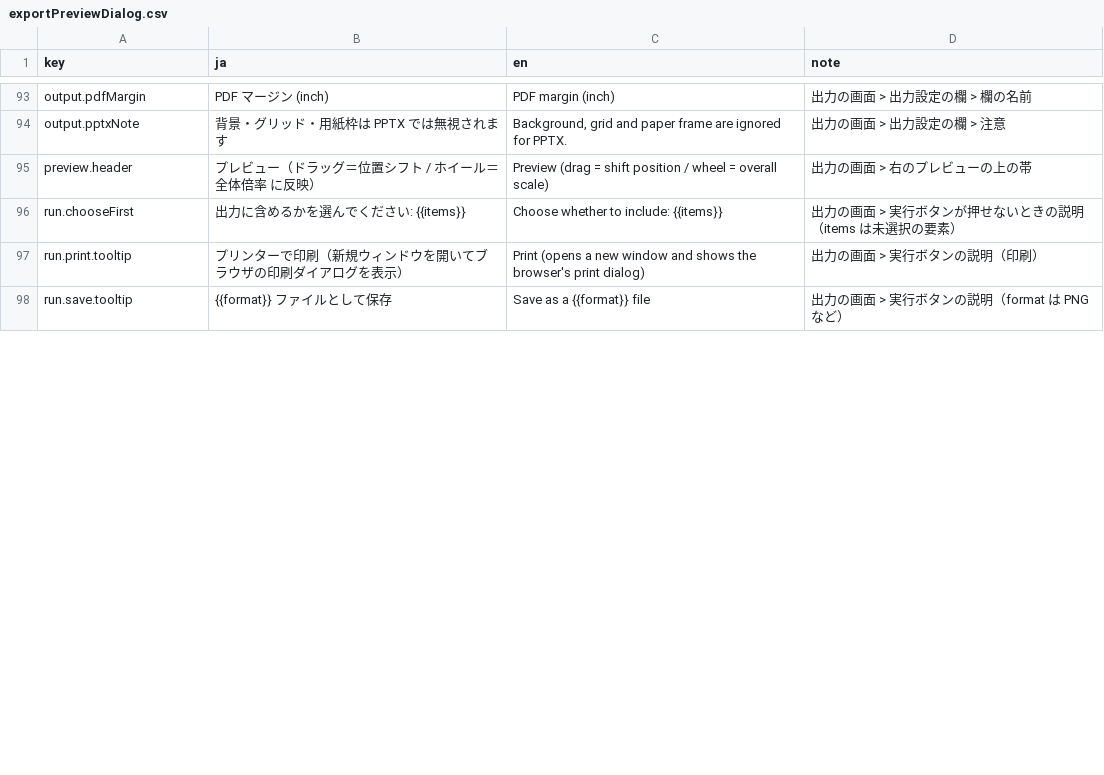
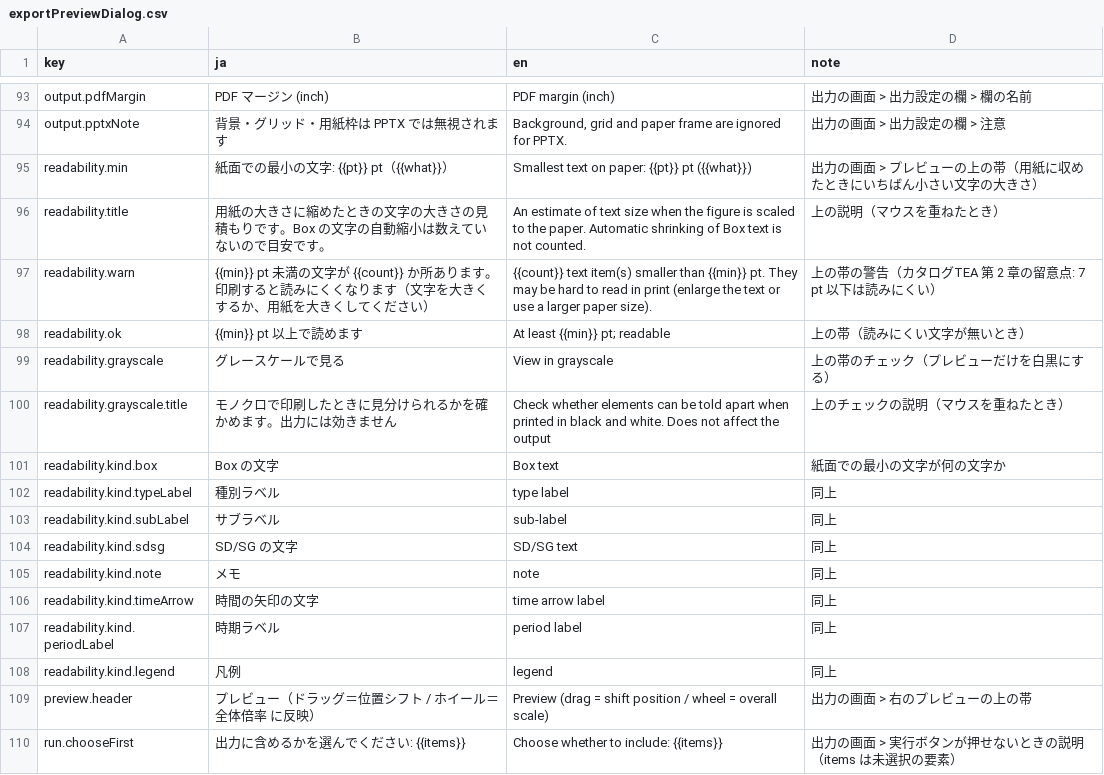
Before and after one commit to YukiInoueNakata/temerplus, a CSV file: webApp/src/locales/exportPreviewDialog.csv, drawn as a sheet; only a part is shown, gaps mark what is left out; the shorter side is filled out with more unchanged rows.

```diff
--- a/webApp/src/locales/exportPreviewDialog.csv
+++ b/webApp/src/locales/exportPreviewDialog.csv
@@ -94,2 +94,16 @@
 "output.pptxNote","背景・グリッド・用紙枠は PPTX では無視されます","Background, grid and paper frame are ignored for PPTX.","出力の画面 > 出力設定の欄 > 注意"
+"readability.min","紙面での最小の文字: {{pt}} pt（{{what}}）","Smallest text on paper: {{pt}} pt ({{what}})","出力の画面 > プレビューの上の帯（用紙に収めたときにいちばん小さい文字の大きさ）"
+"readability.title","用紙の大きさに縮めたときの文字の大きさの見積もりです。Box の文字の自動縮小は数えていないので目安です。","An estimate of text size when the figure is scaled to the paper. Automatic shrinking of Box text is not counted.","上の説明（マウスを重ねたとき）"
+"readability.warn","{{min}} pt 未満の文字が {{count}} か所あります。印刷すると読みにくくなります（文字を大きくするか、用紙を大きくしてください）","{{count}} text item(s) smaller than {{min}} pt. They may be hard to read in print (enlarge the text or use a larger paper size).","上の帯の警告（カタログTEA 第 2 章の留意点: 7 pt 以下は読みにくい）"
+"readability.ok","{{min}} pt 以上で読めます","At least {{min}} pt; readable","上の帯（読みにくい文字が無いとき）"
+"readability.grayscale","グレースケールで見る","View in grayscale","上の帯のチェック（プレビューだけを白黒にする）"
+"readability.grayscale.title","モノクロで印刷したときに見分けられるかを確かめます。出力には効きません","Check whether elements can be told apart when printed in black and white. Does not affect the output","上のチェックの説明（マウスを重ねたとき）"
+"readability.kind.box","Box の文字","Box text","紙面での最小の文字が何の文字か"
+"readability.kind.typeLabel","種別ラベル","type label","同上"
+"readability.kind.subLabel","サブラベル","sub-label","同上"
+"readability.kind.sdsg","SD/SG の文字","SD/SG text","同上"
+"readability.kind.note","メモ","note","同上"
+"readability.kind.timeArrow","時間の矢印の文字","time arrow label","同上"
+"readability.kind.periodLabel","時期ラベル","period label","同上"
+"readability.kind.legend","凡例","legend","同上"
 "preview.header","プレビュー（ドラッグ＝位置シフト / ホイール＝全体倍率 に反映）","Preview (drag = shift position / wheel = overall scale)","出力の画面 > 右のプレビューの上の帯"
```
Also changed, not shown: 3 other files.
